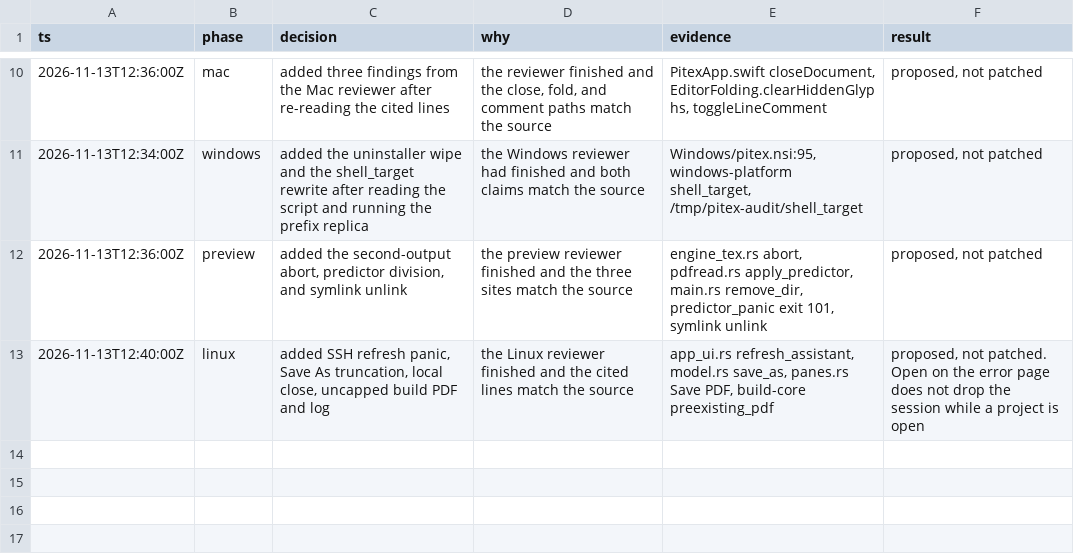
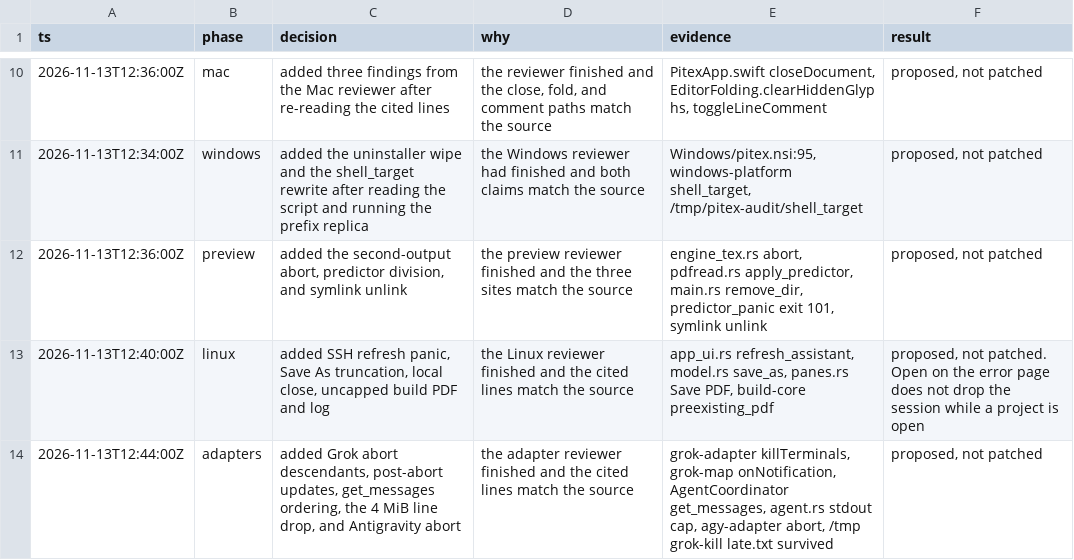
Before and after one commit to jaehwan-2ee/pitex, a TSV file: docs/audits/2026-11-13-decisions.tsv, drawn as a sheet; only a part is shown, gaps mark what is left out.

```diff
--- a/docs/audits/2026-11-13-decisions.tsv
+++ b/docs/audits/2026-11-13-decisions.tsv
@@ -13 +13,2 @@ ts	phase	decision	why	evidence	result
 2026-11-13T12:40:00Z	linux	added SSH refresh panic, Save As truncation, local close, uncapped build PDF and log	the Linux reviewer finished and the cited lines match the source	app_ui.rs refresh_assistant, model.rs save_as, panes.rs Save PDF, build-core preexisting_pdf	proposed, not patched. Open on the error page does not drop the session while a project is open
+2026-11-13T12:44:00Z	adapters	added Grok abort descendants, post-abort updates, get_messages ordering, the 4 MiB line drop, and Antigravity abort	the adapter reviewer finished and the cited lines match the source	grok-adapter killTerminals, grok-map onNotification, AgentCoordinator get_messages, agent.rs stdout cap, agy-adapter abort, /tmp grok-kill late.txt survived	proposed, not patched
```
Also changed, not shown: 1 other file.
